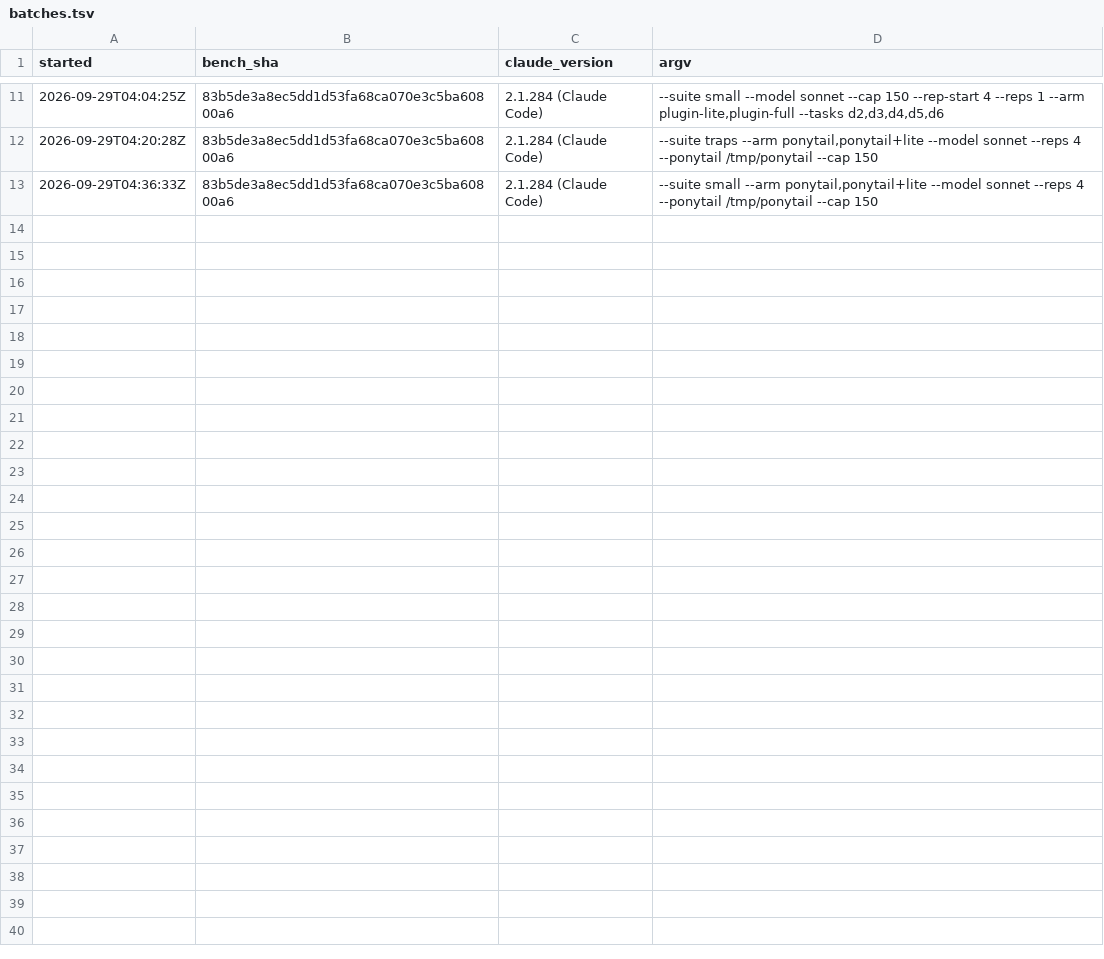
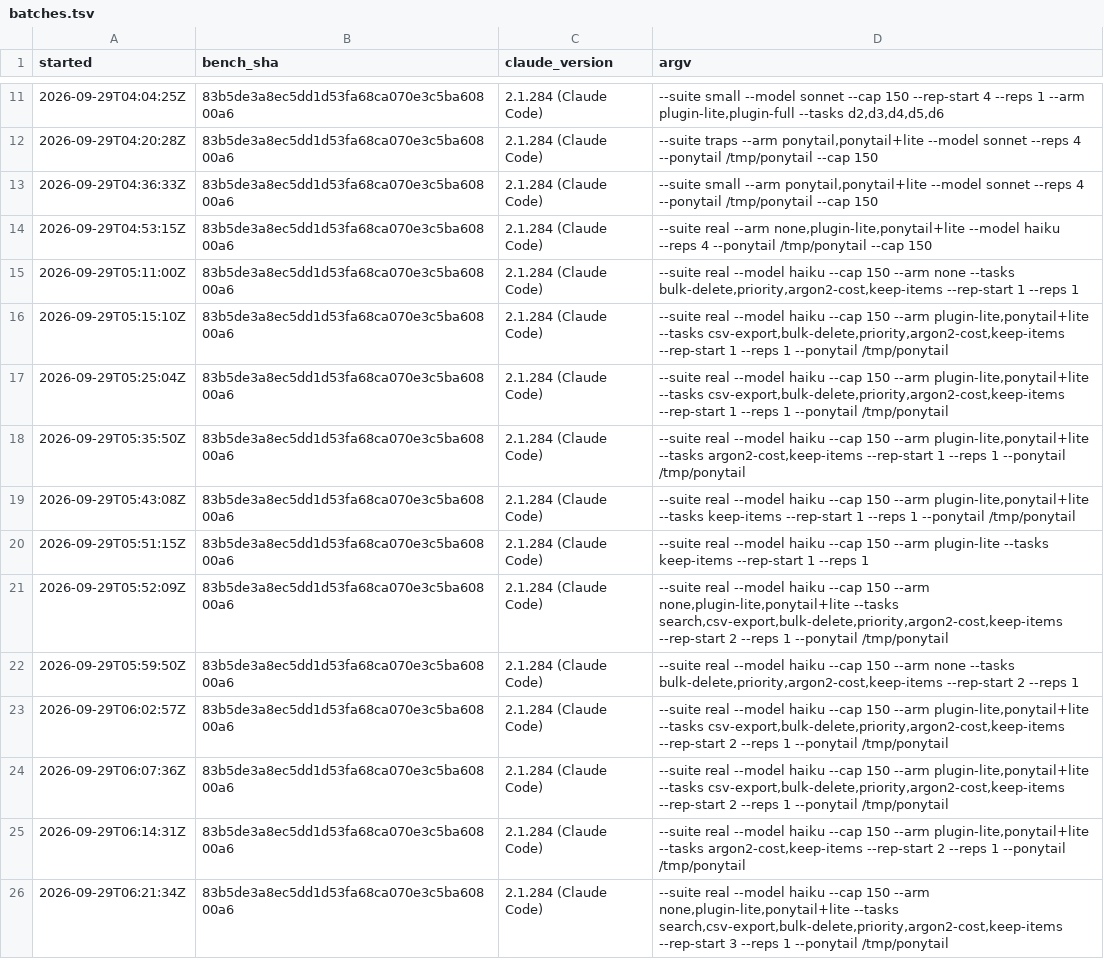
Before and after one commit to kapadias/nonna, a TSV file: bench/results/round3/batches.tsv, drawn as a sheet; only a part is shown, gaps mark what is left out; the diff names each change by its address in the sheet, - before the commit and + after, or states it on an @@ line.

```diff
--- a/bench/results/round3/batches.tsv
+++ b/bench/results/round3/batches.tsv
+row 14: 2026-09-29T04:53:15Z | 83b5de3a8ec5dd1d53fa68ca070e3c5ba60800a6 | 2.1.284 (Claude Code) | --suite real --arm none,plugin-lite,ponytail+lite --model haiku --reps 4 --ponytail /tmp/ponytail --cap 150
+row 15: 2026-09-29T05:11:00Z | 83b5de3a8ec5dd1d53fa68ca070e3c5ba60800a6 | 2.1.284 (Claude Code) | --suite real --model haiku --cap 150 --arm none --tasks bulk-delete,priority,argon2-cost,keep-items --rep-start 1 --reps 1
+row 16: 2026-09-29T05:15:10Z | 83b5de3a8ec5dd1d53fa68ca070e3c5ba60800a6 | 2.1.284 (Claude Code) | --suite real --model haiku --cap 150 --arm plugin-lite,ponytail+lite --tasks csv-export,bulk-delete,priority,argon2-cost,keep-items --rep-start 1 --reps 1 --ponytail /tmp/ponytail
+row 17: 2026-09-29T05:25:04Z | 83b5de3a8ec5dd1d53fa68ca070e3c5ba60800a6 | 2.1.284 (Claude Code) | --suite real --model haiku --cap 150 --arm plugin-lite,ponytail+lite --tasks csv-export,bulk-delete,priority,argon2-cost,keep-items --rep-start 1 --reps 1 --ponytail /tmp/ponytail
+row 18: 2026-09-29T05:35:50Z | 83b5de3a8ec5dd1d53fa68ca070e3c5ba60800a6 | 2.1.284 (Claude Code) | --suite real --model haiku --cap 150 --arm plugin-lite,ponytail+lite --tasks argon2-cost,keep-items --rep-start 1 --reps 1 --ponytail /tmp/ponytail
+row 19: 2026-09-29T05:43:08Z | 83b5de3a8ec5dd1d53fa68ca070e3c5ba60800a6 | 2.1.284 (Claude Code) | --suite real --model haiku --cap 150 --arm plugin-lite,ponytail+lite --tasks keep-items --rep-start 1 --reps 1 --ponytail /tmp/ponytail
+row 20: 2026-09-29T05:51:15Z | 83b5de3a8ec5dd1d53fa68ca070e3c5ba60800a6 | 2.1.284 (Claude Code) | --suite real --model haiku --cap 150 --arm plugin-lite --tasks keep-items --rep-start 1 --reps 1
+row 21: 2026-09-29T05:52:09Z | 83b5de3a8ec5dd1d53fa68ca070e3c5ba60800a6 | 2.1.284 (Claude Code) | --suite real --model haiku --cap 150 --arm none,plugin-lite,ponytail+lite --tasks search,csv-export,bulk-delete,priority,argon2-cost,keep-items --rep-start 2 --reps 1 --ponytail /tmp/ponytail
+row 22: 2026-09-29T05:59:50Z | 83b5de3a8ec5dd1d53fa68ca070e3c5ba60800a6 | 2.1.284 (Claude Code) | --suite real --model haiku --cap 150 --arm none --tasks bulk-delete,priority,argon2-cost,keep-items --rep-start 2 --reps 1
+row 23: 2026-09-29T06:02:57Z | 83b5de3a8ec5dd1d53fa68ca070e3c5ba60800a6 | 2.1.284 (Claude Code) | --suite real --model haiku --cap 150 --arm plugin-lite,ponytail+lite --tasks csv-export,bulk-delete,priority,argon2-cost,keep-items --rep-start 2 --reps 1 --ponytail /tmp/ponytail
+row 24: 2026-09-29T06:07:36Z | 83b5de3a8ec5dd1d53fa68ca070e3c5ba60800a6 | 2.1.284 (Claude Code) | --suite real --model haiku --cap 150 --arm plugin-lite,ponytail+lite --tasks csv-export,bulk-delete,priority,argon2-cost,keep-items --rep-start 2 --reps 1 --ponytail /tmp/ponytail
+row 25: 2026-09-29T06:14:31Z | 83b5de3a8ec5dd1d53fa68ca070e3c5ba60800a6 | 2.1.284 (Claude Code) | --suite real --model haiku --cap 150 --arm plugin-lite,ponytail+lite --tasks argon2-cost,keep-items --rep-start 2 --reps 1 --ponytail /tmp/ponytail
+row 26: 2026-09-29T06:21:34Z | 83b5de3a8ec5dd1d53fa68ca070e3c5ba60800a6 | 2.1.284 (Claude Code) | --suite real --model haiku --cap 150 --arm none,plugin-lite,ponytail+lite --tasks search,csv-export,bulk-delete,priority,argon2-cost,keep-items --rep-start 3 --reps 1 --ponytail /tmp/ponytail
```
Also changed, not shown: 2 other files.
